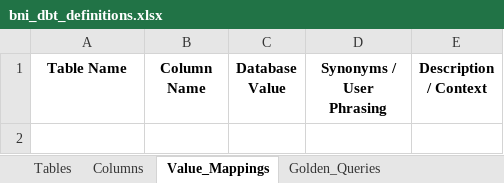
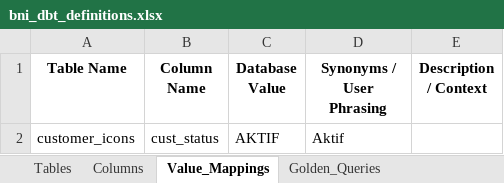
Before and after one commit to ykvn/bni-ai, an Excel workbook: ask-data/data/bni_dbt_definitions.xlsx, sheet Value_Mappings, drawn as a sheet; values as stored, in another font and other column widths than the file's, no borders; the diff names each change by its address in the sheet, - before the commit and + after, or states it on an @@ line.

```diff
--- a/ask-data/data/bni_dbt_definitions.xlsx (sheet Value_Mappings)
+++ b/ask-data/data/bni_dbt_definitions.xlsx (sheet Value_Mappings)
+row 2: customer_icons | cust_status | AKTIF | Aktif
```
Also changed, not shown: sheet Columns, sheet Tables, 4 other files.
